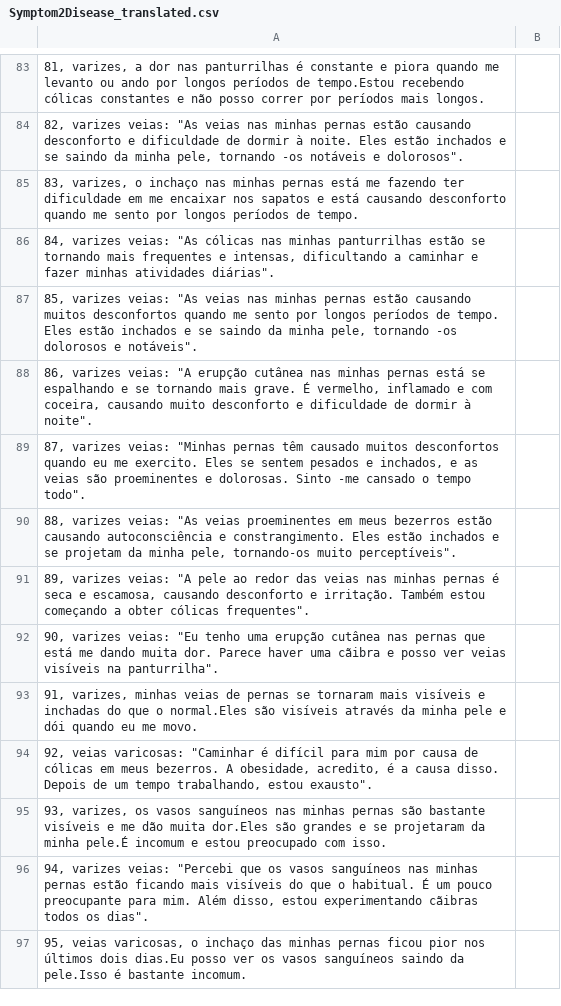
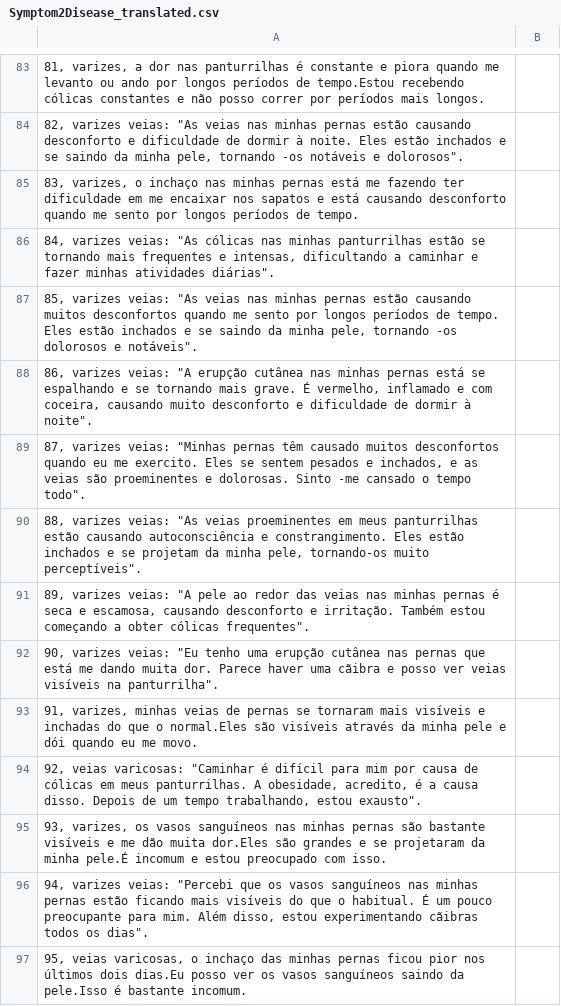
Before and after one commit to FeLip37/Sintomas-para-Doen-a-Diagn-stico, a CSV file: Symptom2Disease_translated.csv, drawn as a sheet; only a part is shown, gaps mark what is left out; the diff covers the shown part only; the diff names each change by its address in the sheet, - before the commit and + after, or states it on an @@ line.

```diff
--- a/Symptom2Disease_translated.csv
+++ b/Symptom2Disease_translated.csv
-A90: …em meus bezerros estão causando…
+A90: …em meus panturrilhas estão causando…
-A94: …em meus bezerros. A obesidade,…
+A94: …em meus panturrilhas. A obesidade,…
```
Also changed, not shown: 10 edited cells elsewhere in this file.
